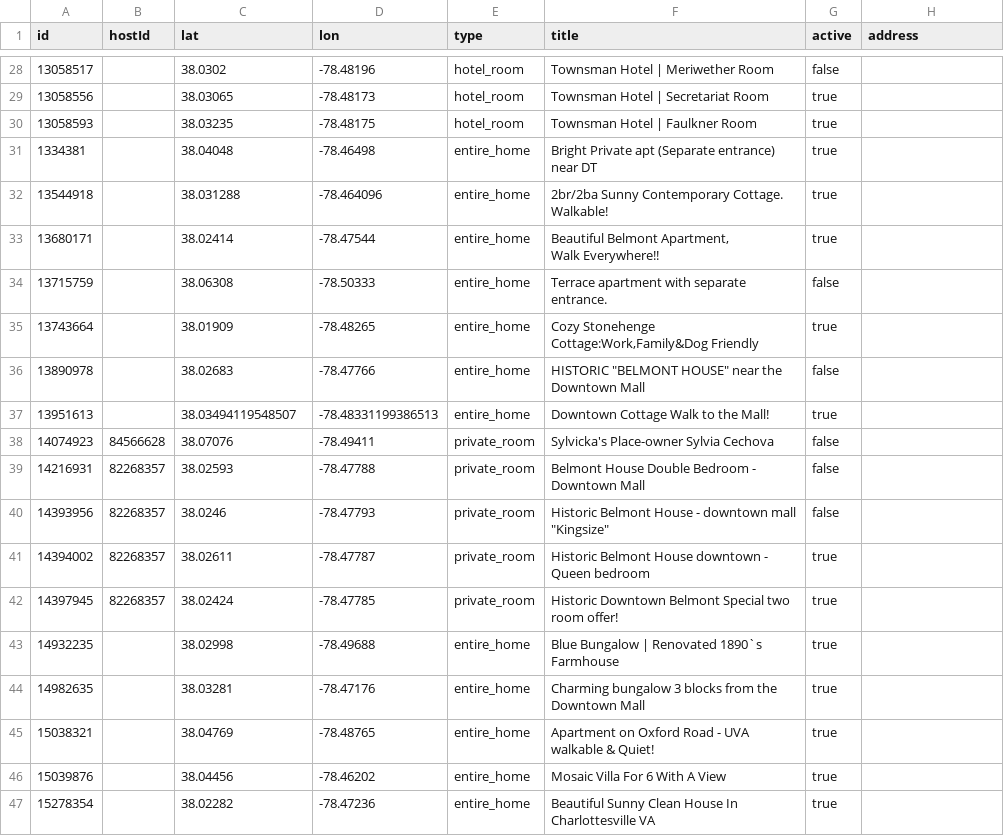
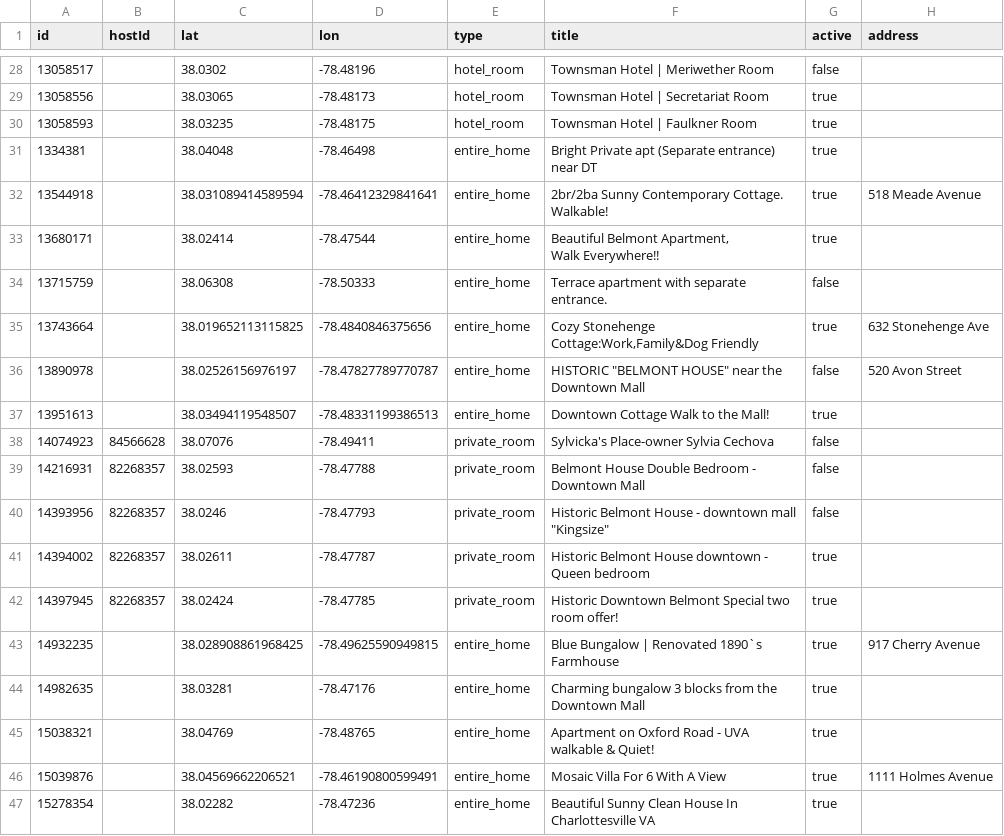
Before and after one commit to crenshaw-dev/cville-airbnbs, a CSV file: data.csv, drawn as a sheet; only a part is shown, gaps mark what is left out; the diff covers the shown part only.

```diff
--- a/data.csv
+++ b/data.csv
@@ -31,3 +31,3 @@ id,hostId,lat,lon,type,title,active,address
 1334381,,38.04048,-78.46498,entire_home,Bright Private apt (Separate entrance) near DT,true,
-13544918,,38.031288,-78.464096,entire_home,2br/2ba Sunny Contemporary Cottage. Walkable!,true,
+13544918,,38.031089414589594,-78.46412329841641,entire_home,2br/2ba Sunny Contemporary Cottage. Walkable!,true,518 Meade Avenue
 13680171,,38.02414,-78.47544,entire_home,"Beautiful Belmont Apartment,
@@ -35,4 +35,4 @@ Walk Everywhere!!",true,
 13715759,,38.06308,-78.50333,entire_home,Terrace apartment with separate entrance.,false,
-13743664,,38.01909,-78.48265,entire_home,"Cozy Stonehenge Cottage:Work,Family&Dog Friendly",true,
-13890978,,38.02683,-78.47766,entire_home,"HISTORIC ""BELMONT HOUSE""  near the  Downtown Mall",false,
+13743664,,38.019652113115825,-78.4840846375656,entire_home,"Cozy Stonehenge Cottage:Work,Family&Dog Friendly",true,632 Stonehenge Ave
+13890978,,38.02526156976197,-78.47827789770787,entire_home,"HISTORIC ""BELMONT HOUSE""  near the  Downtown Mall",false,520 Avon Street
 13951613,,38.03494119548507,-78.48331199386513,entire_home,Downtown Cottage Walk to the Mall!,true,
@@ -43,6 +43,6 @@ Walk Everywhere!!",true,
 14397945,82268357,38.02424,-78.47785,private_room,Historic Downtown Belmont Special  two room offer!,true,
-14932235,,38.02998,-78.49688,entire_home,Blue Bungalow | Renovated 1890`s Farmhouse,true,
+14932235,,38.028908861968425,-78.49625590949815,entire_home,Blue Bungalow | Renovated 1890`s Farmhouse,true,917 Cherry Avenue
 14982635,,38.03281,-78.47176,entire_home,Charming bungalow 3 blocks from the Downtown Mall,true,
 15038321,,38.04769,-78.48765,entire_home,Apartment on Oxford Road - UVA walkable & Quiet!,true,
-15039876,,38.04456,-78.46202,entire_home,Mosaic Villa For 6 With A View,true,
+15039876,,38.04569662206521,-78.46190800599491,entire_home,Mosaic Villa For 6 With A View,true,1111 Holmes Avenue
 15278354,,38.02282,-78.47236,entire_home,Beautiful Sunny Clean House In Charlottesville VA,true,
```
Also changed, not shown: 25 edited cells elsewhere in this file.
